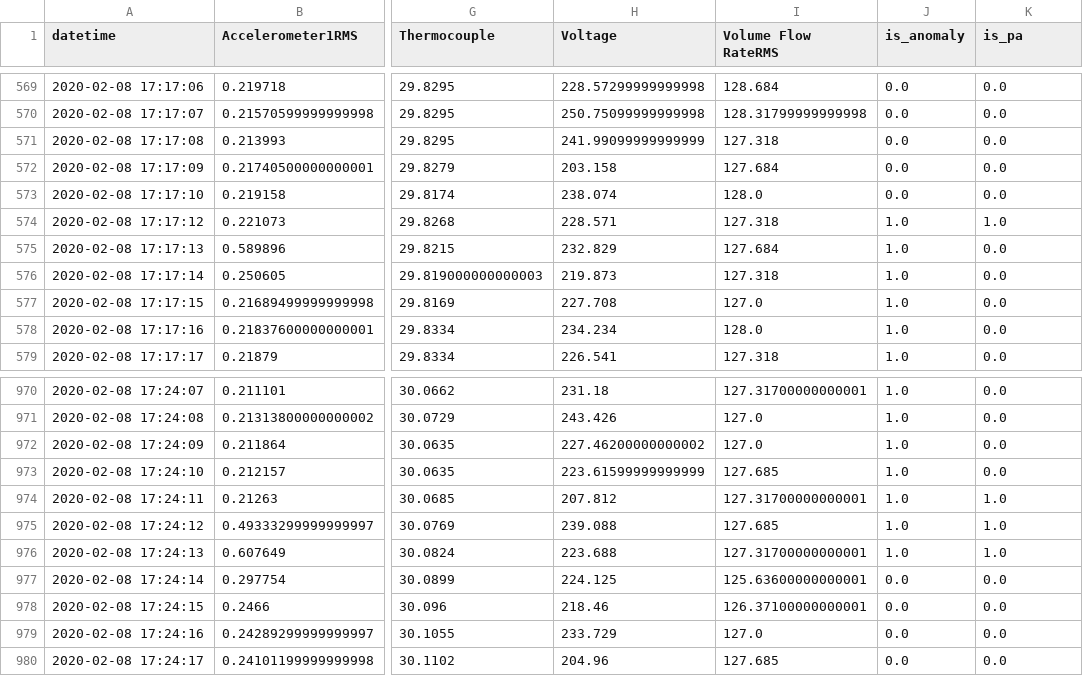
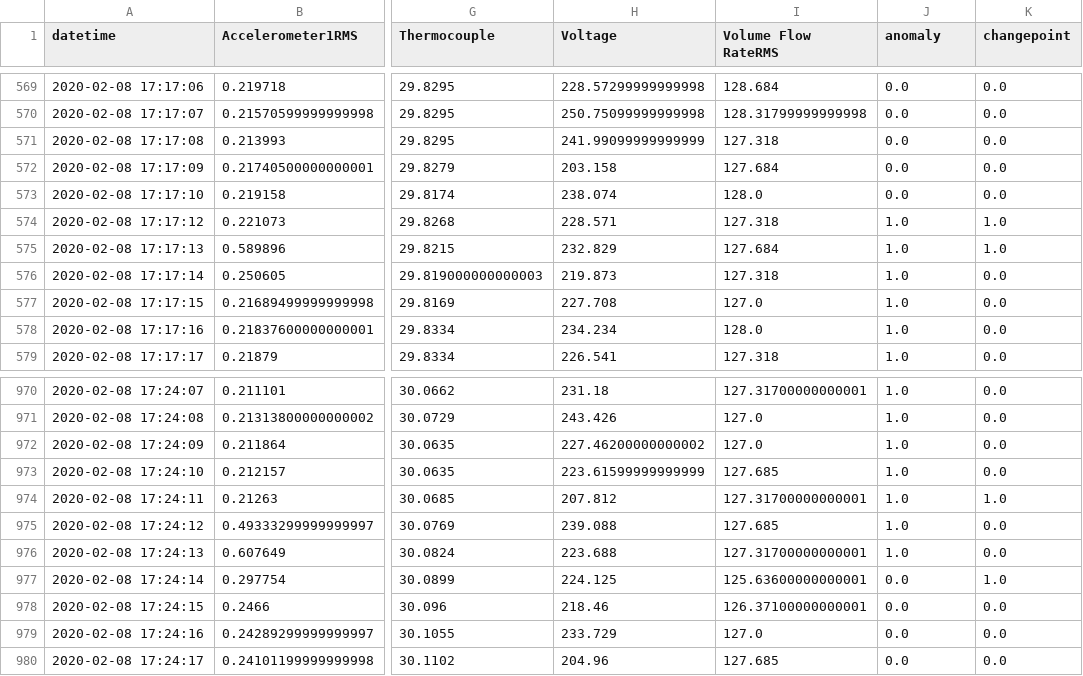
Before and after one commit to waico/SKAB, a CSV file: data/other/16.csv, drawn as a sheet; only a part is shown, gaps mark what is left out; the diff names each change by its address in the sheet, - before the commit and + after, or states it on an @@ line.

```diff
--- a/data/other/16.csv
+++ b/data/other/16.csv
-J1: is_anomaly
+J1: anomaly
-K1: is_pa
+K1: changepoint
-K575 (changepoint): 0.0
+K575 (changepoint): 1.0
-K975:K976 (changepoint): 1.0
+K975:K976 (changepoint): 0.0
-K977 (changepoint): 0.0
+K977 (changepoint): 1.0
```
Also changed, not shown: data/other/11.csv, data/other/12.csv, 23 other files.
